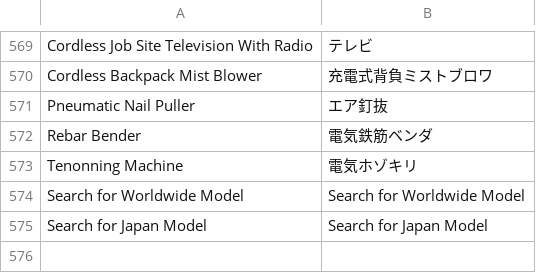
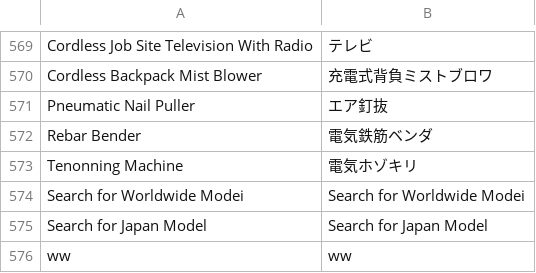
Before and after one commit to Takumihiramatsu/dic-csv, a CSV file: dic_jpa.csv, drawn as a sheet; only a part is shown, gaps mark what is left out.

Commit message:
Add files via upload

```diff
--- a/dic_jpa.csv
+++ b/dic_jpa.csv
@@ -573,3 +573,4 @@ Rebar Bender,電気鉄筋ベンダ
 Tenonning Machine,電気ホゾキリ
-Search for Worldwide Model,Search for Worldwide Model
+Search for Worldwide Modei,Search for Worldwide Modei
 Search for Japan Model,Search for Japan Model
+ww,ww
```
